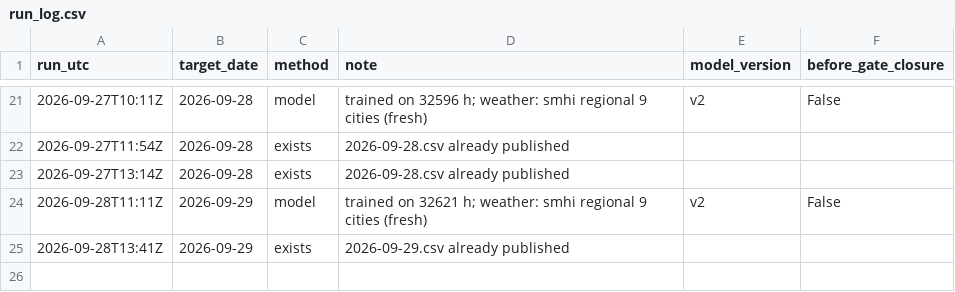
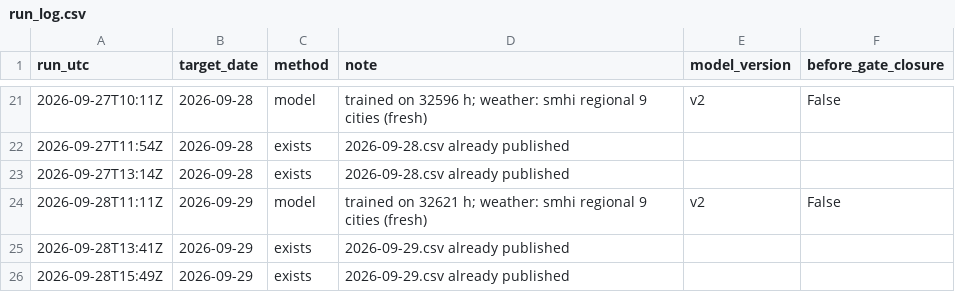
Before and after one commit to MindisBlank/SE3_DayAheadLoadForecast, a CSV file: forecasts/run_log.csv, drawn as a sheet; only a part is shown, gaps mark what is left out.

```diff
--- a/forecasts/run_log.csv
+++ b/forecasts/run_log.csv
@@ -25 +25,2 @@ run_utc,target_date,method,note,model_version,before_gate_closure
 2026-09-28T13:41Z,2026-09-29,exists,2026-09-29.csv already published,,
+2026-09-28T15:49Z,2026-09-29,exists,2026-09-29.csv already published,,
```
Also changed, not shown: scores/hourly.csv, 11 other files.
